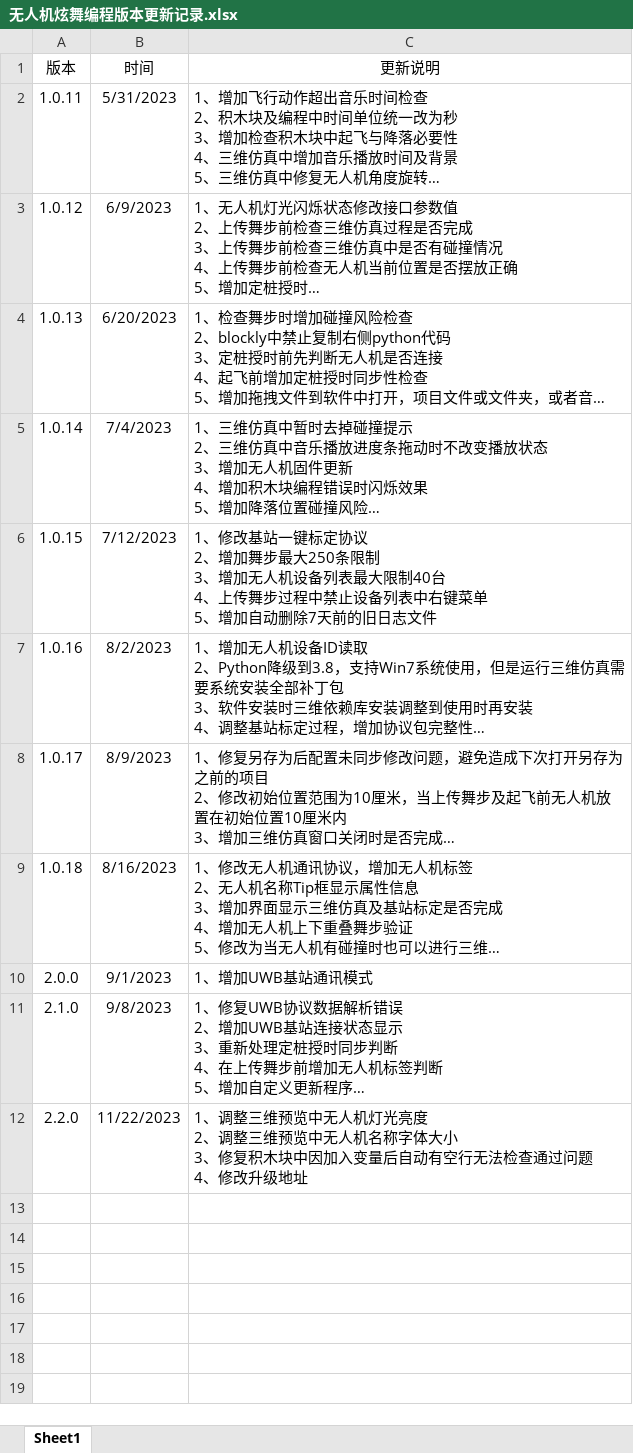
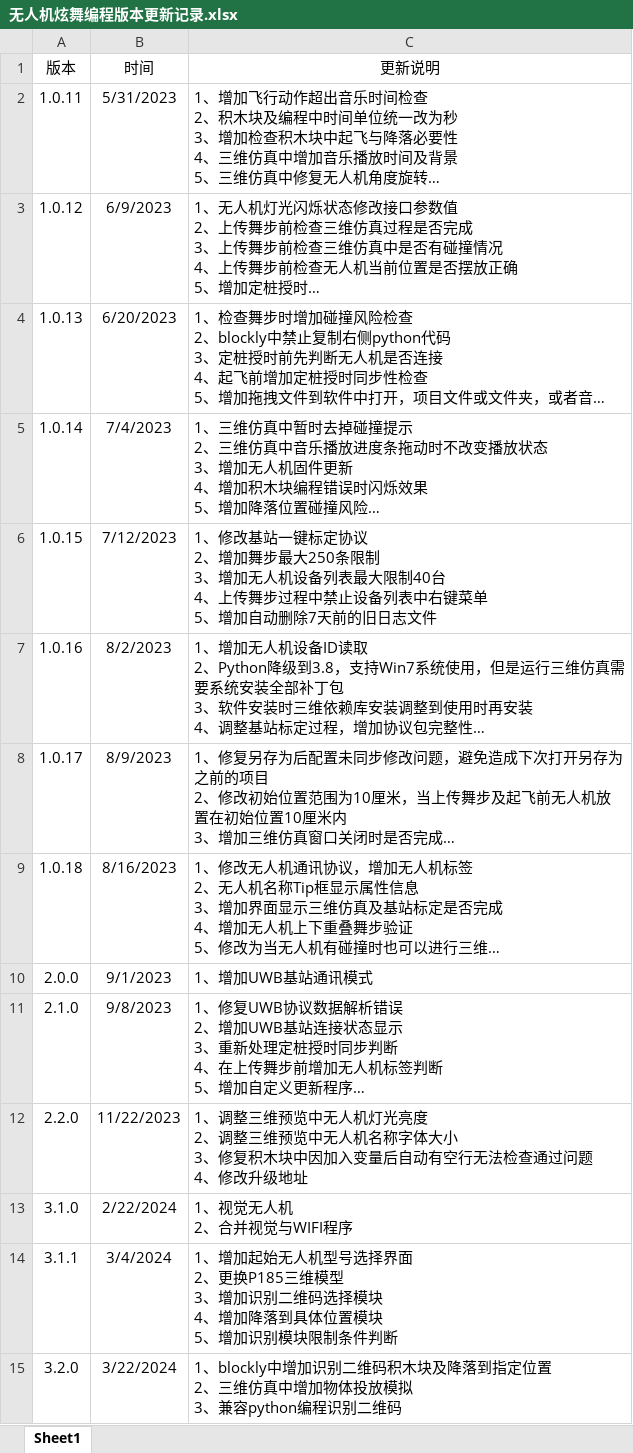
Before and after one commit to gessd/UAVManage, an Excel workbook: install/无人机炫舞编程版本更新记录.xlsx, sheet Sheet1, drawn as a sheet; long unchanged cells end in …; values as stored, in another font and other column widths than the file's, no borders; ↵ is a line break in a cell; the diff names each change by its address in the sheet, - before the commit and + after, or states it on an @@ line.

```diff
--- a/install/无人机炫舞编程版本更新记录.xlsx (sheet Sheet1)
+++ b/install/无人机炫舞编程版本更新记录.xlsx (sheet Sheet1)
+row 13: 3.1.0 | 2/22/2024 | 1、视觉无人机 ↵ 2、合并视觉与WIFI程序
+row 14: 3.1.1 | 3/4/2024 | 1、增加起始无人机型号选择界面 ↵ 2、更换P185三维模型 ↵ 3、增加识别二维码选择模块 ↵ 4、增加降落到具体位置模块 ↵ 5、增加识别模块限制条件判断
+row 15: 3.2.0 | 3/22/2024 | 1、blockly中增加识别二维码积木块及降落到指定位置 ↵ 2、三维仿真中增加物体投放模拟 ↵ 3、兼容python编程识别二维码
```
Also changed, not shown: 2 other files.
